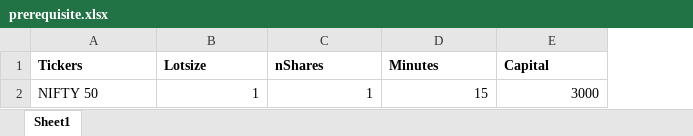
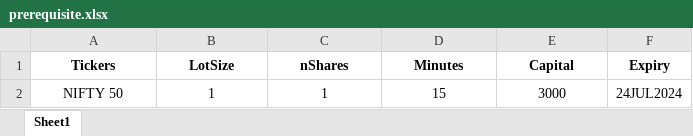
Before and after one commit to deepanimators/Zerodha, an Excel workbook: prerequisite.xlsx, sheet Sheet1, drawn as a sheet; values as stored, in another font and other column widths than the file's, no borders; the diff names each change by its address in the sheet, - before the commit and + after, or states it on an @@ line.

```diff
--- a/prerequisite.xlsx (sheet Sheet1)
+++ b/prerequisite.xlsx (sheet Sheet1)
+column F (Expiry), row 2: 24JUL2024
-A1:E1 alignment: left
+A1:E1 alignment: center
-B1: Lotsize
+B1: LotSize
-A2 alignment: left
+A2 alignment: center
-B2:E2 alignment: right
+B2:E2 alignment: center
```
Also changed, not shown: 4 other files.
